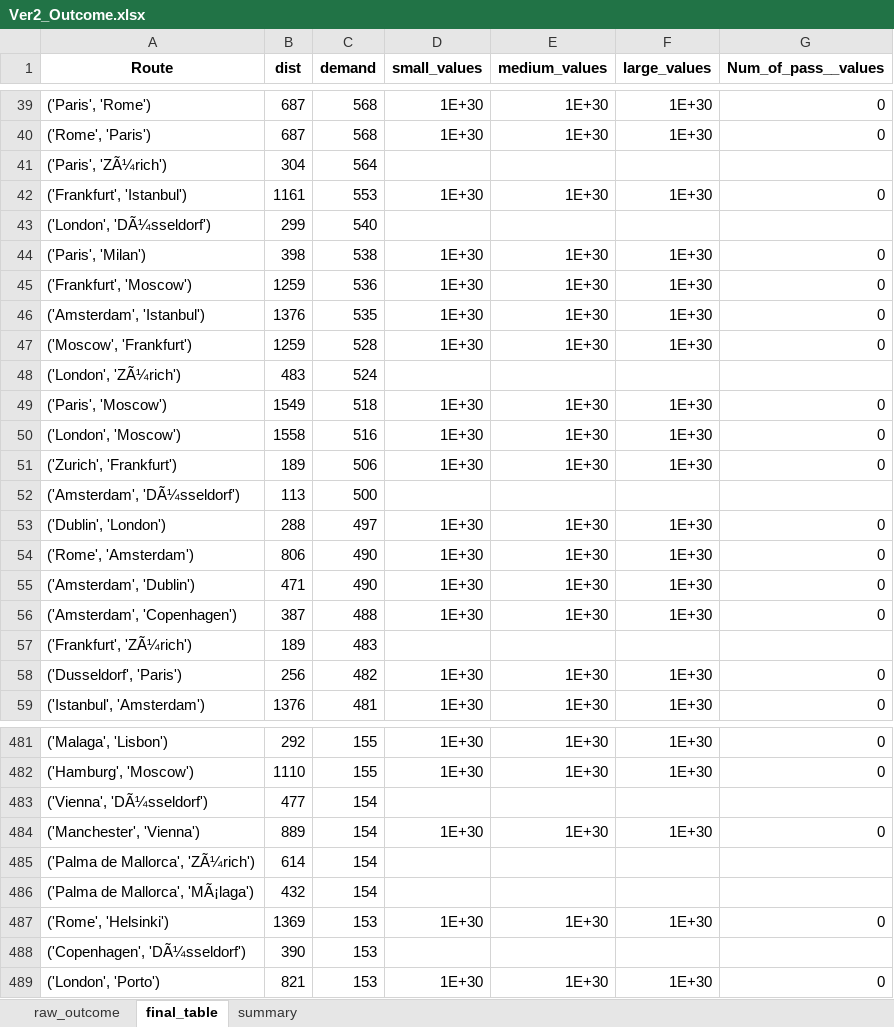
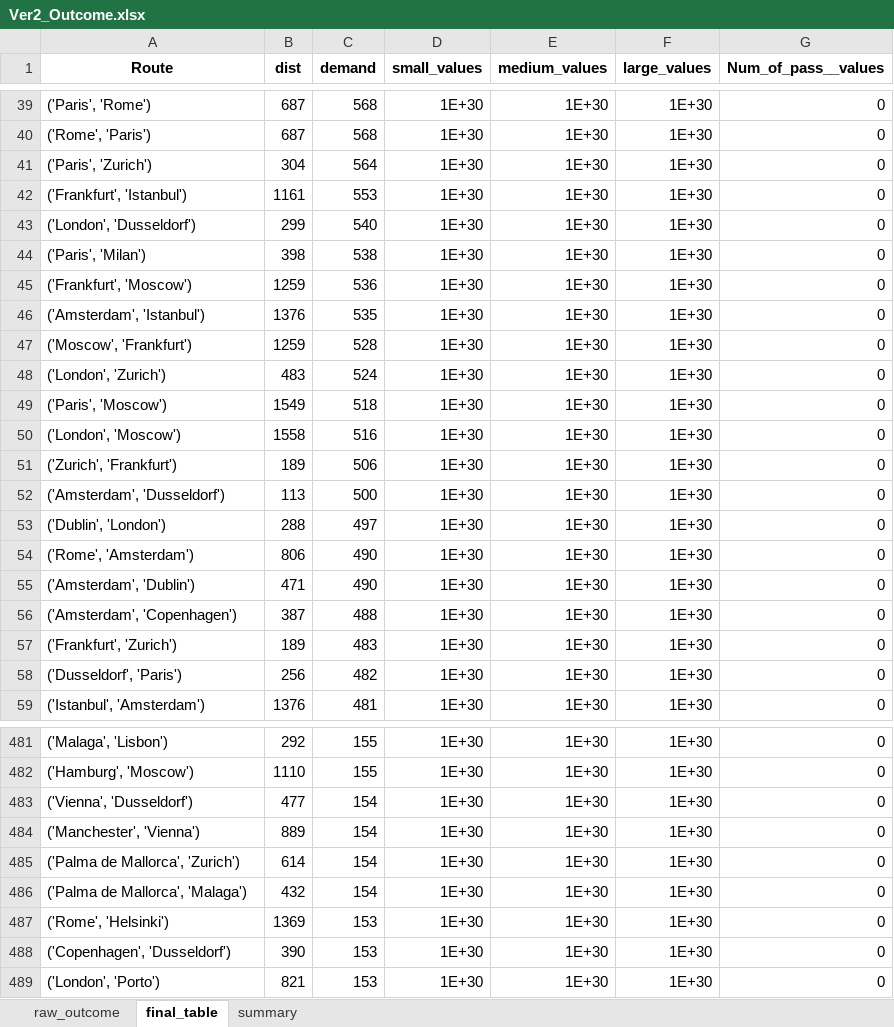
Before and after one commit to FinancesWereTooBoring/ManagementScience, an Excel workbook: output/Ver2_Outcome.xlsx, sheet final_table, drawn as a sheet; only a part is shown, gaps mark what is left out; values as stored, in another font and other column widths than the file's, no borders; removed rows and columns are numbered as before the commit, all else as after; the diff covers the shown part only; the diff names each change by its address in the sheet, - before the commit and + after, or states it on an @@ line.

```diff
--- a/output/Ver2_Outcome.xlsx (sheet final_table)
+++ b/output/Ver2_Outcome.xlsx (sheet final_table)
-row 41: ('Paris', 'ZÃ¼rich') | 304 | 564
+row 41: ('Paris', 'Zurich') | 304 | 564 | 1E+30 | 1E+30 | 1E+30 | 0
-row 43: ('London', 'DÃ¼sseldorf') | 299 | 540
+row 43: ('London', 'Dusseldorf') | 299 | 540 | 1E+30 | 1E+30 | 1E+30 | 0
-row 48: ('London', 'ZÃ¼rich') | 483 | 524
+row 48: ('London', 'Zurich') | 483 | 524 | 1E+30 | 1E+30 | 1E+30 | 0
-row 52: ('Amsterdam', 'DÃ¼sseldorf') | 113 | 500
+row 52: ('Amsterdam', 'Dusseldorf') | 113 | 500 | 1E+30 | 1E+30 | 1E+30 | 0
-row 57: ('Frankfurt', 'ZÃ¼rich') | 189 | 483
+row 57: ('Frankfurt', 'Zurich') | 189 | 483 | 1E+30 | 1E+30 | 1E+30 | 0
-row 483: ('Vienna', 'DÃ¼sseldorf') | 477 | 154
+row 483: ('Vienna', 'Dusseldorf') | 477 | 154 | 1E+30 | 1E+30 | 1E+30 | 0
-row 485: ('Palma de Mallorca', 'ZÃ¼rich') | 614 | 154
-row 486: ('Palma de Mallorca', 'MÃ¡laga') | 432 | 154
+row 485: ('Palma de Mallorca', 'Zurich') | 614 | 154 | 1E+30 | 1E+30 | 1E+30 | 0
+row 486: ('Palma de Mallorca', 'Malaga') | 432 | 154 | 1E+30 | 1E+30 | 1E+30 | 0
-row 488: ('Copenhagen', 'DÃ¼sseldorf') | 390 | 153
+row 488: ('Copenhagen', 'Dusseldorf') | 390 | 153 | 1E+30 | 1E+30 | 1E+30 | 0
```
Also changed, not shown: 111 added rows and 111 removed rows elsewhere in this sheet, sheet raw_outcome, sheet summary, 2 other files.
